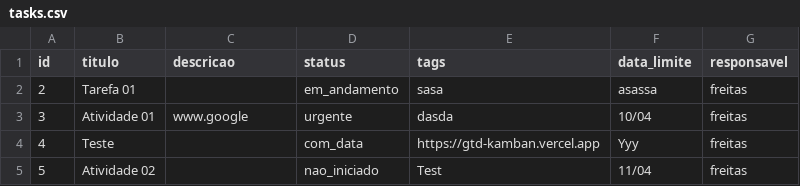
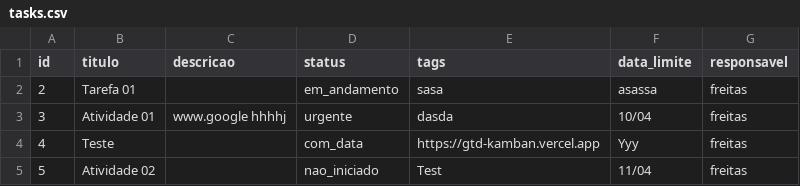
Before and after one commit to adirson52/gtd_kamban, a CSV file: public/tasks.csv, drawn as a sheet.

Commit message:
Edita tarefa 3: Atividade 01

```diff
--- a/public/tasks.csv
+++ b/public/tasks.csv
@@ -2,3 +2,3 @@ id,titulo,descricao,status,tags,data_limite,responsavel
 2,"Tarefa 01","","em_andamento","sasa","asassa","freitas"
-3,"Atividade 01","www.google","urgente","dasda","10/04","freitas"
+3,"Atividade 01","www.google hhhhj","urgente","dasda","10/04","freitas"
 4,"Teste","","com_data","https://gtd-kamban.vercel.app","Yyy","freitas"
```
